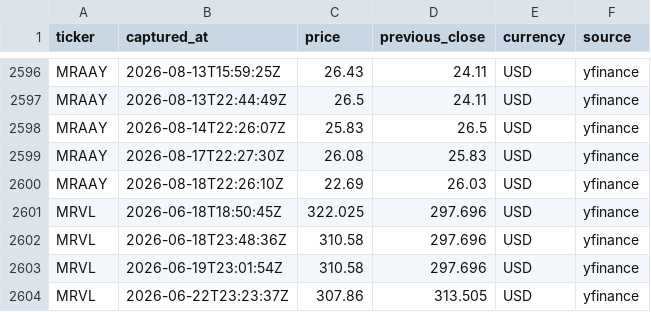
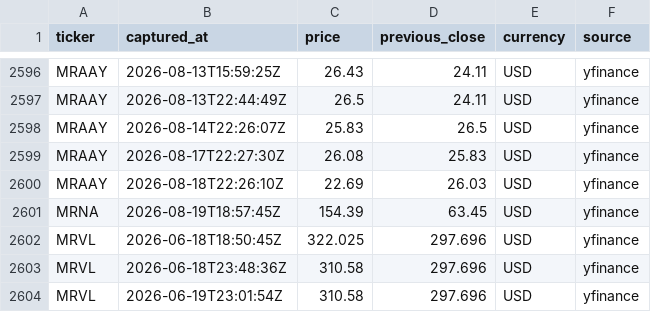
Before and after one commit to jhirgit/daily-prices, a CSV file: data/spot_quotes.csv, drawn as a sheet; only a part is shown, gaps mark what is left out; the shorter side is filled out with more unchanged rows.

```diff
--- a/data/spot_quotes.csv
+++ b/data/spot_quotes.csv
@@ -2600,2 +2600,3 @@ MRAAY,2026-08-17T22:27:30Z,26.08,25.83,USD,yfinance
 MRAAY,2026-08-18T22:26:10Z,22.69,26.03,USD,yfinance
+MRNA,2026-08-19T18:57:45Z,154.39,63.45,USD,yfinance
 MRVL,2026-06-18T18:50:45Z,322.025,297.696,USD,yfinance
```
Also changed, not shown: 4 other files.
